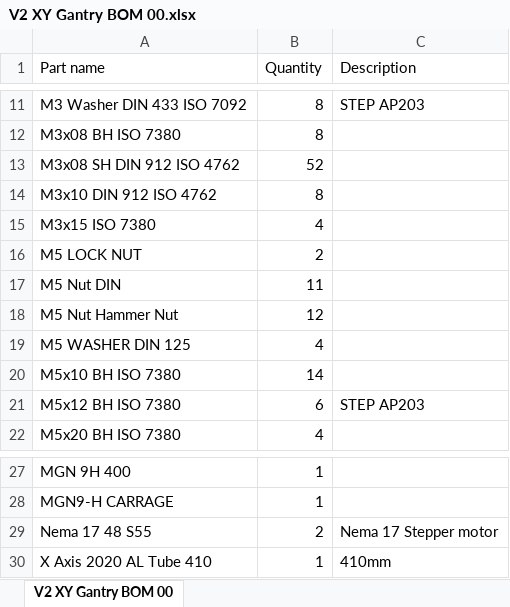
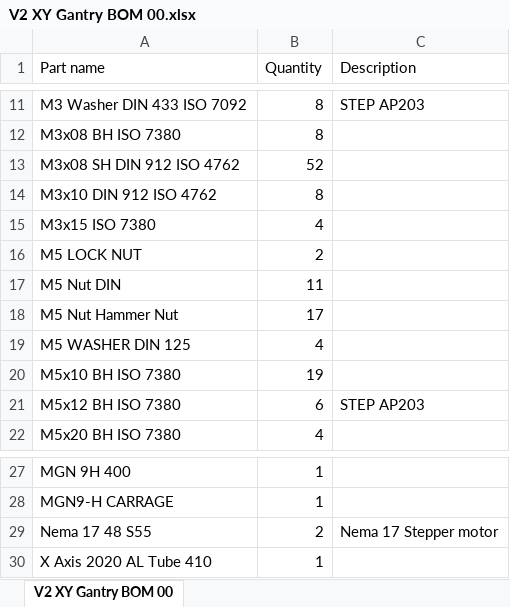
Before and after one commit to RoyBerntsenDesign/Project-Valkyrie, an Excel workbook: V2 BETA/BOM/V2 XY Gantry BOM 00.xlsx, sheet V2 XY Gantry BOM 00, drawn as a sheet; only a part is shown, gaps mark what is left out; values as stored, in another font and other column widths than the file's, no borders; the diff names each change by its address in the sheet, - before the commit and + after, or states it on an @@ line.

Commit message:
Update V2 XY Gantry BOM 00.xlsx

```diff
--- a/V2 BETA/BOM/V2 XY Gantry BOM 00.xlsx (sheet V2 XY Gantry BOM 00)
+++ b/V2 BETA/BOM/V2 XY Gantry BOM 00.xlsx (sheet V2 XY Gantry BOM 00)
-B18 (Quantity): 12
+B18 (Quantity): 17
-B20 (Quantity): 14
+B20 (Quantity): 19
-C30 (Description): 410mm
+C30 (Description): (empty)
```
